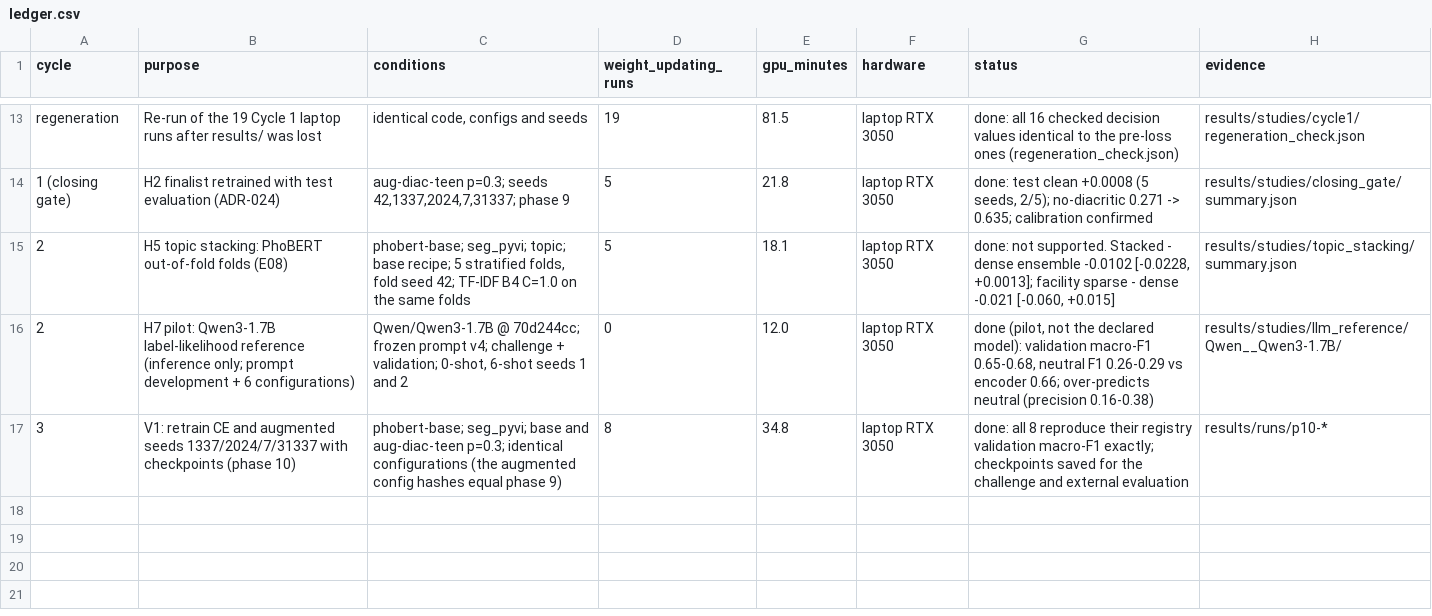
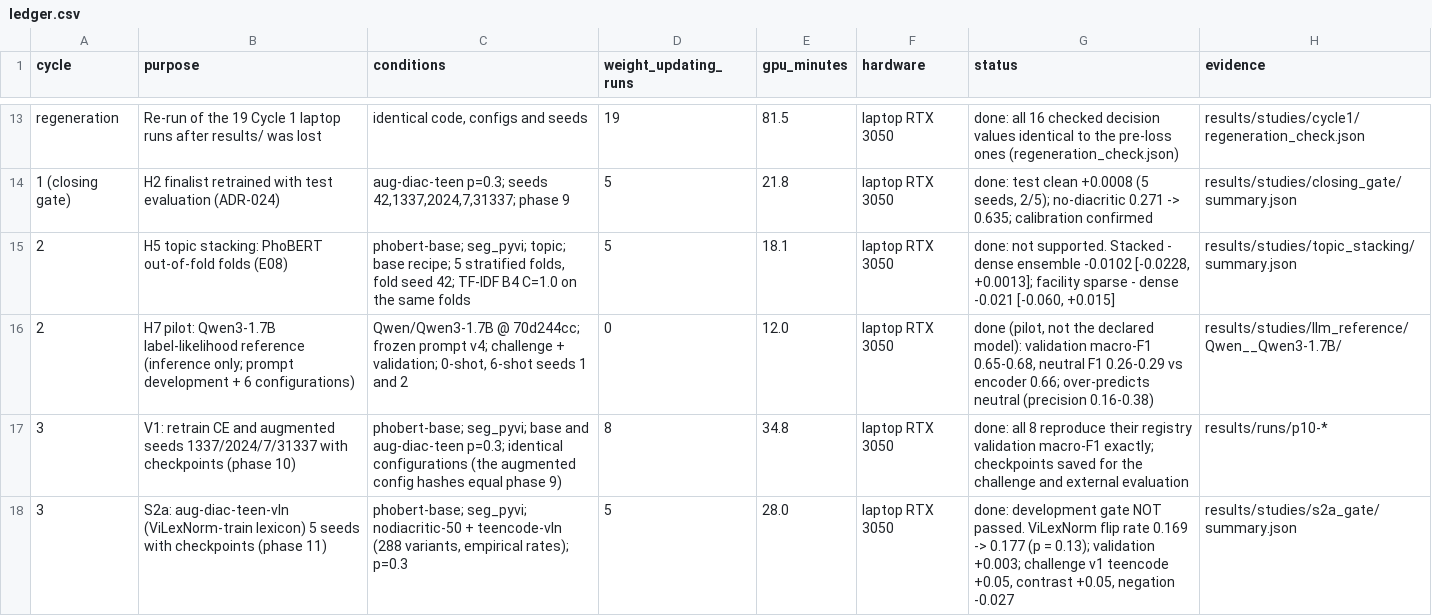
Before and after one commit to ThanhDatVN/ViFeedback-NLP-Service, a CSV file: configs/experiments/ledger.csv, drawn as a sheet; only a part is shown, gaps mark what is left out; the diff names each change by its address in the sheet, - before the commit and + after, or states it on an @@ line.

```diff
--- a/configs/experiments/ledger.csv
+++ b/configs/experiments/ledger.csv
+row 18: 3 | S2a: aug-diac-teen-vln (ViLexNorm-train lexicon) 5 seeds with checkpoints (phase 11) | phobert-base; seg_pyvi; nodiacritic-50 + teencode-vln (288 variants, empirical rates); p=0.3 | 5 | 28.0 | laptop RTX 3050 | done: development gate NOT passed. ViLexNorm flip rate 0.169 -> 0.177 (p = 0.13); validation +0.003; challenge v1 teencode +0.05, contrast +0.05, negation -0.027 | results/studies/s2a_gate/summary.json
```
Also changed, not shown: results/registry.csv, 17 other files.
